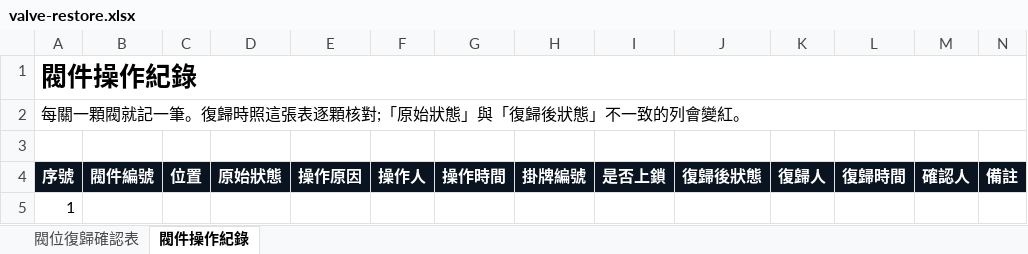
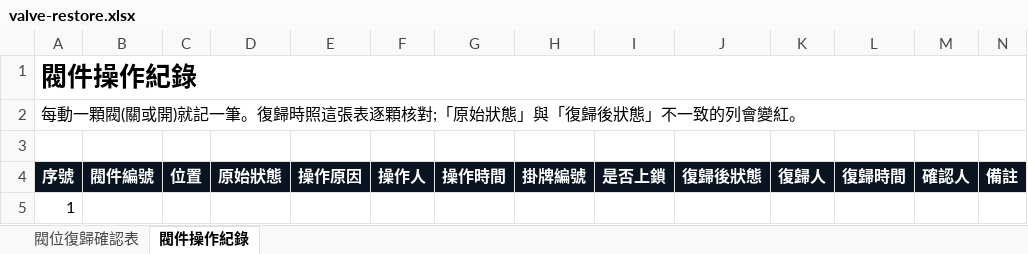
Before and after one commit to rob60202-afk/rob60202-afk.github.io, an Excel workbook: tools/valve-restore/valve-restore.xlsx, sheet 閥件操作紀錄, drawn as a sheet; only a part is shown; values as stored, in another font and other column widths than the file's, no borders; conditional formats not drawn; the diff names each change by its address in the sheet, - before the commit and + after, or states it on an @@ line.

```diff
--- a/tools/valve-restore/valve-restore.xlsx (sheet 閥件操作紀錄)
+++ b/tools/valve-restore/valve-restore.xlsx (sheet 閥件操作紀錄)
-A2: 每關一顆閥就記一筆…
+A2: 每動一顆閥(關或開)就記一筆…
```
Also changed, not shown: sheet 閥位復歸確認表, tools/cashflow/專案現金流試算表.xlsx, tools/completion-check/completion-check.xlsx, 27 other files.
